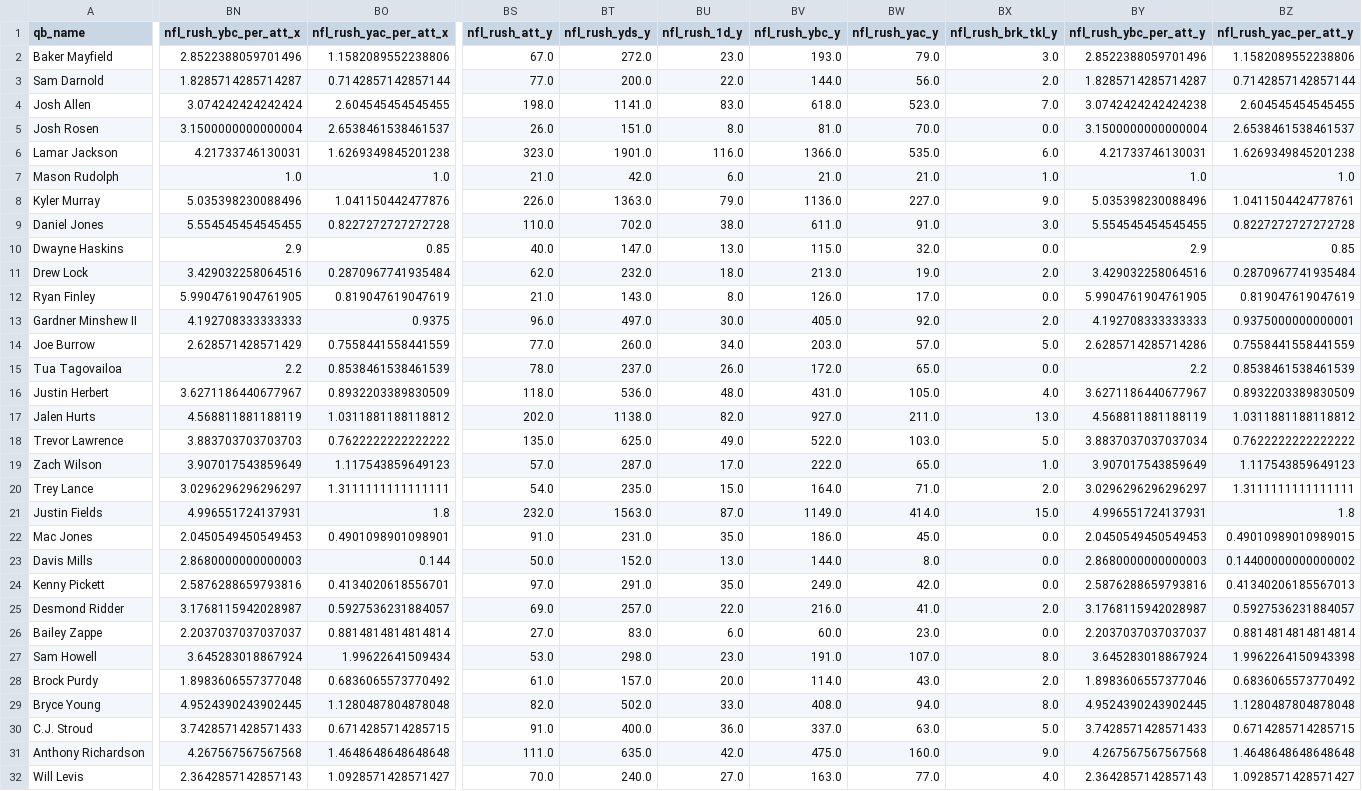
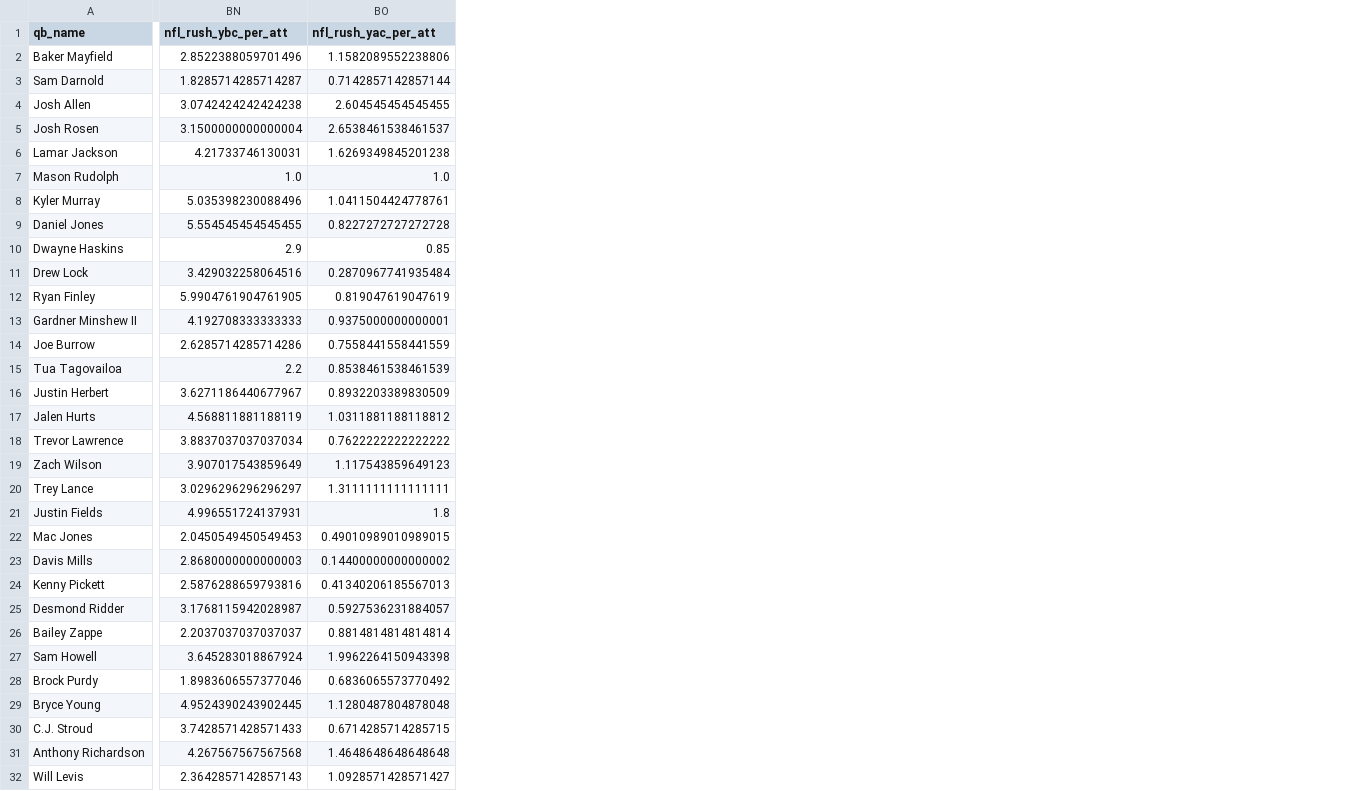
Before and after one commit to cherryb16/qb-passion-project, a CSV file: data/processed/qb_cohort.csv, drawn as a sheet; only a part is shown, gaps mark what is left out; the diff covers the shown part only; the diff names each change by its address in the sheet, - before the commit and + after, or states it on an @@ line.

```diff
--- a/data/processed/qb_cohort.csv
+++ b/data/processed/qb_cohort.csv
-column BS (nfl_rush_att_y), rows 2-32: 67.0 | 77.0 | 198.0 | 26.0 | 323.0 | 21.0 | 226.0 | 110.0 | 40.0 | 62.0 | 21.0 | 96.0 | 77.0 | 78.0 | 118.0 | 202.0 | 135.0 | 57.0 | 54.0 | 232.0 | 91.0 | 50.0 | 97.0 | 69.0 | 27.0 | 53.0 | 61.0 | 82.0 | 91.0 | 111.0 | 70.0
-column BT (nfl_rush_yds_y), rows 2-32: 272.0 | 200.0 | 1141.0 | 151.0 | 1901.0 | 42.0 | 1363.0 | 702.0 | 147.0 | 232.0 | 143.0 | 497.0 | 260.0 | 237.0 | 536.0 | 1138.0 | 625.0 | 287.0 | 235.0 | 1563.0 | 231.0 | 152.0 | 291.0 | 257.0 | 83.0 | 298.0 | 157.0 | 502.0 | 400.0 | 635.0 | 240.0
-column BU (nfl_rush_1d_y), rows 2-32: 23.0 | 22.0 | 83.0 | 8.0 | 116.0 | 6.0 | 79.0 | 38.0 | 13.0 | 18.0 | 8.0 | 30.0 | 34.0 | 26.0 | 48.0 | 82.0 | 49.0 | 17.0 | 15.0 | 87.0 | 35.0 | 13.0 | 35.0 | 22.0 | 6.0 | 23.0 | 20.0 | 33.0 | 36.0 | 42.0 | 27.0
-column BV (nfl_rush_ybc_y), rows 2-32: 193.0 | 144.0 | 618.0 | 81.0 | 1366.0 | 21.0 | 1136.0 | 611.0 | 115.0 | 213.0 | 126.0 | 405.0 | 203.0 | 172.0 | 431.0 | 927.0 | 522.0 | 222.0 | 164.0 | 1149.0 | 186.0 | 144.0 | 249.0 | 216.0 | 60.0 | 191.0 | 114.0 | 408.0 | 337.0 | 475.0 | 163.0
-column BW (nfl_rush_yac_y), rows 2-32: 79.0 | 56.0 | 523.0 | 70.0 | 535.0 | 21.0 | 227.0 | 91.0 | 32.0 | 19.0 | 17.0 | 92.0 | 57.0 | 65.0 | 105.0 | 211.0 | 103.0 | 65.0 | 71.0 | 414.0 | 45.0 | 8.0 | 42.0 | 41.0 | 23.0 | 107.0 | 43.0 | 94.0 | 63.0 | 160.0 | 77.0
-column BX (nfl_rush_brk_tkl_y), rows 2-32: 3.0 | 2.0 | 7.0 | 0.0 | 6.0 | 1.0 | 9.0 | 3.0 | 0.0 | 2.0 | 0.0 | 2.0 | 5.0 | 0.0 | 4.0 | 13.0 | 5.0 | 1.0 | 2.0 | 15.0 | 0.0 | 0.0 | 0.0 | 2.0 | 0.0 | 8.0 | 2.0 | 8.0 | 5.0 | 9.0 | 4.0
-column BY (nfl_rush_ybc_per_att_y), rows 2-32: 2.8522388059701496 | 1.8285714285714287 | 3.0742424242424238 | 3.1500000000000004 | 4.21733746130031 | 1.0 | 5.035398230088496 | 5.554545454545455 | 2.9 | 3.429032258064516 | 5.9904761904761905 | 4.192708333333333 | 2.6285714285714286 | 2.2 | 3.6271186440677967 | 4.568811881188119 | 3.8837037037037034 | 3.907017543859649 | 3.0296296296296297 | 4.996551724137931 | 2.0450549450549453 | 2.8680000000000003 | 2.5876288659793816 | 3.1768115942028987 | 2.2037037037037037 | 3.645283018867924 | 1.8983606557377046 | 4.9524390243902445 | 3.7428571428571433 | 4.267567567567568 | 2.3642857142857143
-column BZ (nfl_rush_yac_per_att_y), rows 2-32: 1.1582089552238806 | 0.7142857142857144 | 2.604545454545455 | 2.6538461538461537 | 1.6269349845201238 | 1.0 | 1.0411504424778761 | 0.8227272727272728 | 0.85 | 0.2870967741935484 | 0.819047619047619 | 0.9375000000000001 | 0.7558441558441559 | 0.8538461538461539 | 0.8932203389830509 | 1.0311881188118812 | 0.7622222222222222 | 1.117543859649123 | 1.3111111111111111 | 1.8 | 0.49010989010989015 | 0.14400000000000002 | 0.41340206185567013 | 0.5927536231884057 | 0.8814814814814814 | 1.9962264150943398 | 0.6836065573770492 | 1.1280487804878048 | 0.6714285714285715 | 1.4648648648648648 | 1.0928571428571427
-BN1: nfl_rush_ybc_per_att_x
+BN1: nfl_rush_ybc_per_att
-BO1: nfl_rush_yac_per_att_x
+BO1: nfl_rush_yac_per_att
-BN4 (nfl_rush_ybc_per_att): 3.074242424242424
+BN4 (nfl_rush_ybc_per_att): 3.0742424242424238
-BO8 (nfl_rush_yac_per_att): 1.041150442477876
+BO8 (nfl_rush_yac_per_att): 1.0411504424778761
-BO13 (nfl_rush_yac_per_att): 0.9375
+BO13 (nfl_rush_yac_per_att): 0.9375000000000001
-BN14 (nfl_rush_ybc_per_att): 2.628571428571429
+BN14 (nfl_rush_ybc_per_att): 2.6285714285714286
-BN18 (nfl_rush_ybc_per_att): 3.883703703703703
+BN18 (nfl_rush_ybc_per_att): 3.8837037037037034
-BO22 (nfl_rush_yac_per_att): 0.4901098901098901
+BO22 (nfl_rush_yac_per_att): 0.49010989010989015
-BO23 (nfl_rush_yac_per_att): 0.144
+BO23 (nfl_rush_yac_per_att): 0.14400000000000002
-BO24 (nfl_rush_yac_per_att): 0.4134020618556701
+BO24 (nfl_rush_yac_per_att): 0.41340206185567013
-BO27 (nfl_rush_yac_per_att): 1.99622641509434
+BO27 (nfl_rush_yac_per_att): 1.9962264150943398
-BN28 (nfl_rush_ybc_per_att): 1.8983606557377048
+BN28 (nfl_rush_ybc_per_att): 1.8983606557377046
```
Also changed, not shown: 3 removed columns and 10 edited cells elsewhere in this file, data/processed/qb data schema.csv, data/processed/qb_clusters.csv, 16 other files.
